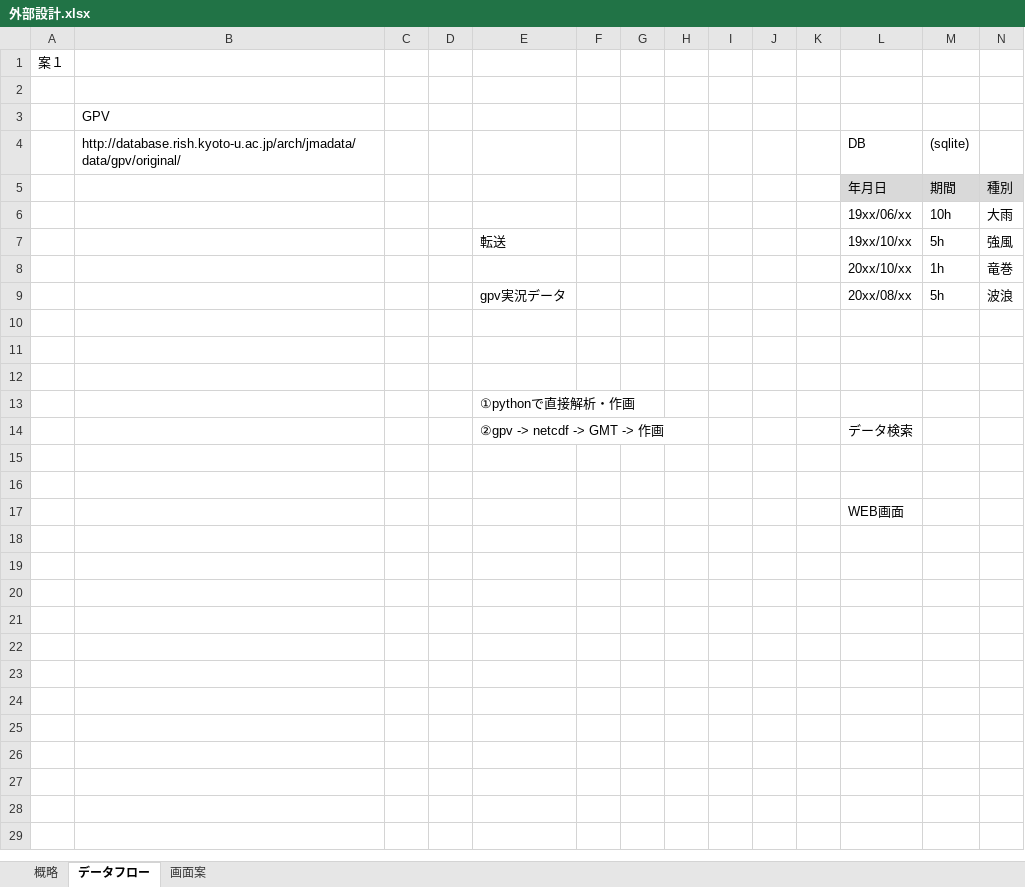
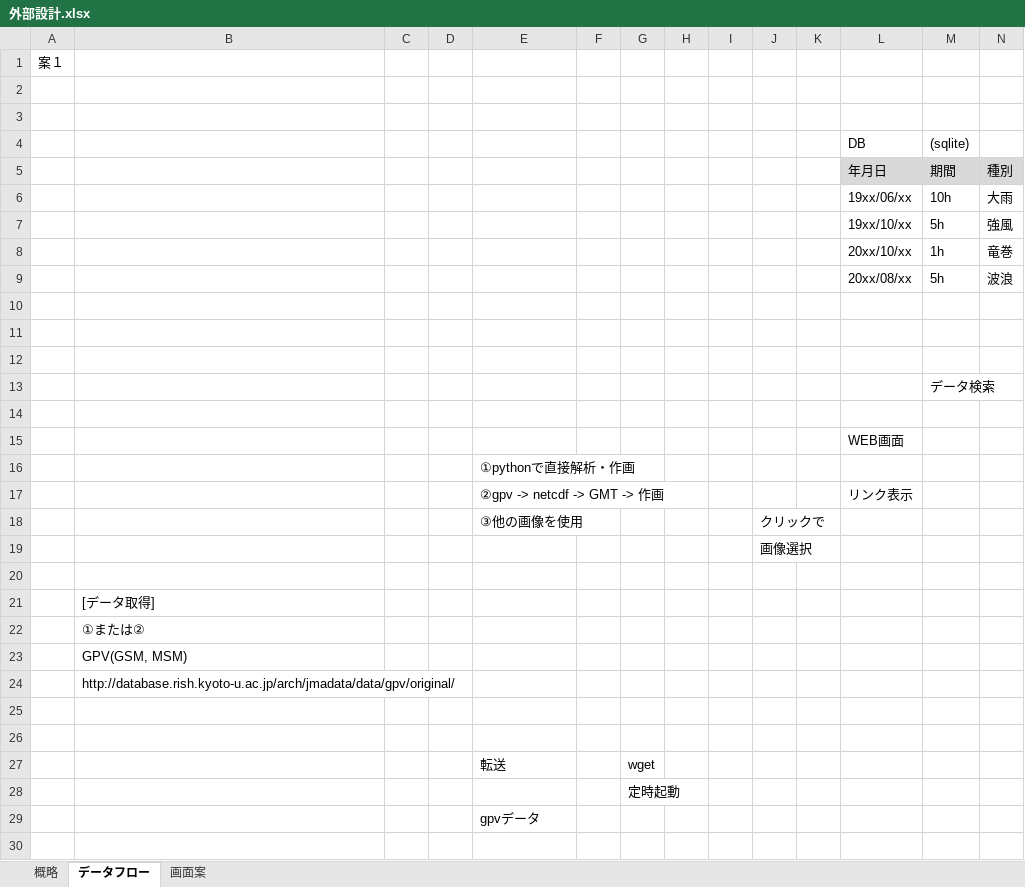
Before and after one commit to horiuchi-6624/stormy-weather, an Excel workbook: 外部設計.xlsx, sheet データフロー, drawn as a sheet; only a part is shown; values as stored, in another font and other column widths than the file's, no borders; charts and pictures not drawn; addresses are those after the commit; the diff covers the shown part only; the diff names each change by its address in the sheet, - before the commit and + after, or states it on an @@ line.

Commit message:
データの取得先を追加

```diff
--- a/外部設計.xlsx (sheet データフロー)
+++ b/外部設計.xlsx (sheet データフロー)
-B3: GPV
+B3: (empty)
-B4: http://database.rish.kyoto-u.ac.jp/arch/jmadata/data/gpv/original/
+B4: (empty)
-E7: 転送
+E7: (empty)
-E9: gpv実況データ
+E9: (empty)
+row 13:  |  |  |  |  |  |  |  |  |  |  |  | データ検索
+row 14: (empty)
+row 15:  |  |  |  |  |  |  |  |  |  |  | WEB画面
+row 17:  |  |  |  | ②gpv -> netcdf -> GMT -> 作画 |  |  |  |  |  |  | リンク表示
+row 18:  |  |  |  | ③他の画像を使用 |  |  |  |  | クリックで
+row 19:  |  |  |  |  |  |  |  |  | 画像選択
-row 20:  |  |  |  | ②gpv -> netcdf -> GMT -> 作画 |  |  |  |  |  |  | データ検索
+row 20: (empty)
+row 21:  | [データ取得]
+row 22:  | ①または②
+row 23:  | GPV(GSM, MSM)
+row 24:  | http://database.rish.kyoto-u.ac.jp/arch/jmadata/data/gpv/original/
+row 27:  |  |  |  | 転送 |  | wget
+row 28:  |  |  |  |  |  | 定時起動
+row 29:  |  |  |  | gpvデータ
-L30 (DB): WEB画面
+L30 (DB): (empty)
```
Also changed, not shown: 11 added rows elsewhere in this sheet, charts or pictures.
